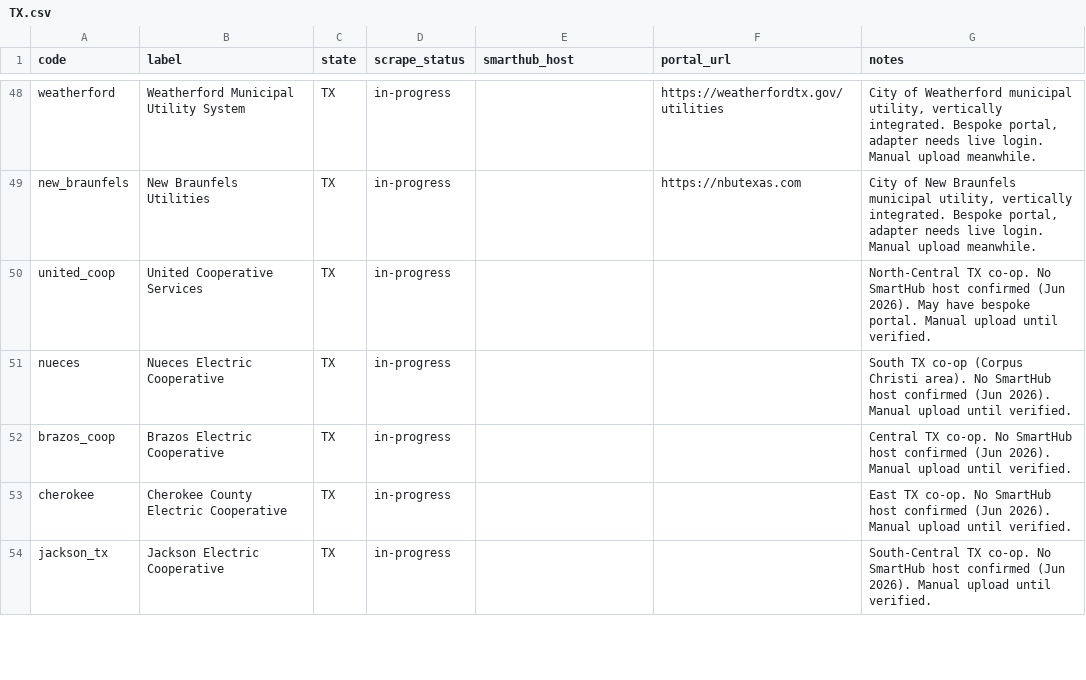
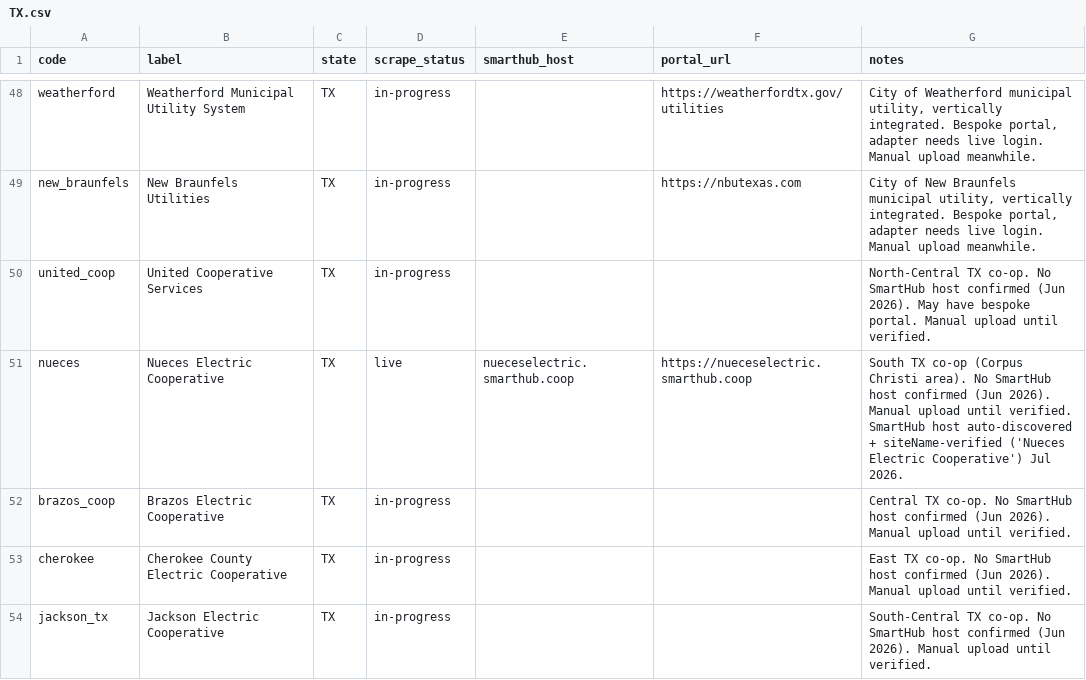
Before and after one commit to Garface111/solar-operator, a CSV file: api/data/providers/TX.csv, drawn as a sheet; only a part is shown, gaps mark what is left out; the diff covers the shown part only.

```diff
--- a/api/data/providers/TX.csv
+++ b/api/data/providers/TX.csv
@@ -50,3 +50,3 @@ new_braunfels,New Braunfels Utilities,TX,in-progress,,https://nbutexas.com,"City
 united_coop,United Cooperative Services,TX,in-progress,,,North-Central TX co-op. No SmartHub host confirmed (Jun 2026). May have bespoke portal. Manual upload until verified.
-nueces,Nueces Electric Cooperative,TX,in-progress,,,South TX co-op (Corpus Christi area). No SmartHub host confirmed (Jun 2026). Manual upload until verified.
+nueces,Nueces Electric Cooperative,TX,live,nueceselectric.smarthub.coop,https://nueceselectric.smarthub.coop,South TX co-op (Corpus Christi area). No SmartHub host confirmed (Jun 2026). Manual upload until verified. SmartHub host auto-discovered + siteName-verified ('Nueces Electric Cooperative') Jul 2026.
 brazos_coop,Brazos Electric Cooperative,TX,in-progress,,,Central TX co-op. No SmartHub host confirmed (Jun 2026). Manual upload until verified.
```
Also changed, not shown: 27 edited cells elsewhere in this file, api/data/providers/FL.csv, api/data/providers/MN.csv, 28 other files.
